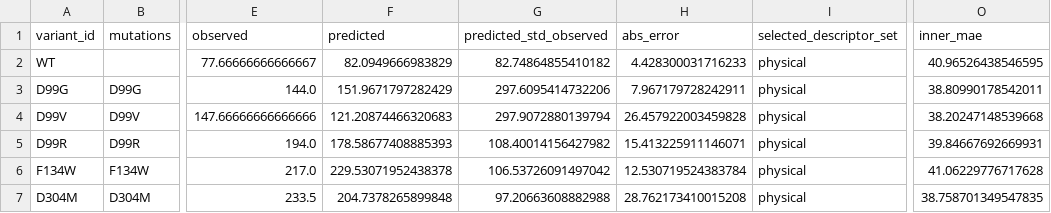
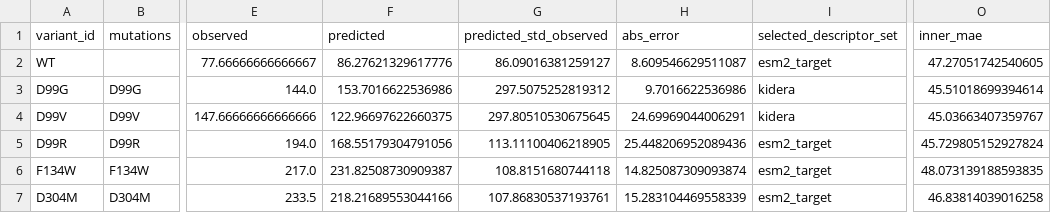
Before and after one commit to AJH305/nylon_md_features, a CSV file: results/anova_gp_reviewed/nested_descriptor_model_predictions.csv, drawn as a sheet; only a part is shown, gaps mark what is left out; the diff covers the shown part only; the diff names each change by its address in the sheet, - before the commit and + after, or states it on an @@ line.

```diff
--- a/results/anova_gp_reviewed/nested_descriptor_model_predictions.csv
+++ b/results/anova_gp_reviewed/nested_descriptor_model_predictions.csv
-F2 (predicted): 82.0949666983829
+F2 (predicted): 86.27621329617776
-G2 (predicted_std_observed): 82.74864855410182
+G2 (predicted_std_observed): 86.09016381259127
-H2 (abs_error): 4.428300031716233
+H2 (abs_error): 8.609546629511087
-I2 (selected_descriptor_set): physical
+I2 (selected_descriptor_set): esm2_target
-O2 (inner_mae): 40.96526438546595
+O2 (inner_mae): 47.27051742540605
-F3 (predicted): 151.9671797282429
+F3 (predicted): 153.7016622536986
-G3 (predicted_std_observed): 297.6095414732206
+G3 (predicted_std_observed): 297.5075252819312
-H3 (abs_error): 7.967179728242911
+H3 (abs_error): 9.7016622536986
-I3:I4 (selected_descriptor_set): physical
+I3:I4 (selected_descriptor_set): kidera
-O3 (inner_mae): 38.80990178542011
+O3 (inner_mae): 45.51018699394614
-F4 (predicted): 121.20874466320683
+F4 (predicted): 122.96697622660375
-G4 (predicted_std_observed): 297.9072880139794
+G4 (predicted_std_observed): 297.80510530675645
-H4 (abs_error): 26.457922003459828
+H4 (abs_error): 24.69969044006291
-O4 (inner_mae): 38.20247148539668
+O4 (inner_mae): 45.03663407359767
-F5 (predicted): 178.58677408885393
+F5 (predicted): 168.55179304791056
-G5 (predicted_std_observed): 108.40014156427982
+G5 (predicted_std_observed): 113.11100406218905
-H5 (abs_error): 15.413225911146071
+H5 (abs_error): 25.448206952089436
-I5:I7 (selected_descriptor_set): physical
+I5:I7 (selected_descriptor_set): esm2_target
-O5 (inner_mae): 39.84667692669931
+O5 (inner_mae): 45.729805152927824
-F6 (predicted): 229.53071952438378
+F6 (predicted): 231.82508730909387
-G6 (predicted_std_observed): 106.53726091497042
+G6 (predicted_std_observed): 108.8151680744118
-H6 (abs_error): 12.530719524383784
+H6 (abs_error): 14.825087309093874
-O6 (inner_mae): 41.06229776717628
+O6 (inner_mae): 48.073139188593835
-F7 (predicted): 204.7378265899848
+F7 (predicted): 218.21689553044166
-G7 (predicted_std_observed): 97.20663608882988
+G7 (predicted_std_observed): 107.86830537193761
-H7 (abs_error): 28.762173410015208
+H7 (abs_error): 15.283104469558339
-O7 (inner_mae): 38.758701349547835
+O7 (inner_mae): 46.83814039016258
```
Also changed, not shown: 148 edited cells elsewhere in this file, results/anova_gp_reviewed/nested_descriptor_selected_settings.csv, results/anova_gp_reviewed/strict_position_family_holdout_predictions.csv, 55 other files.
